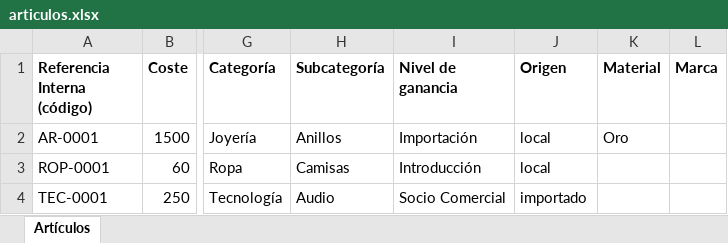
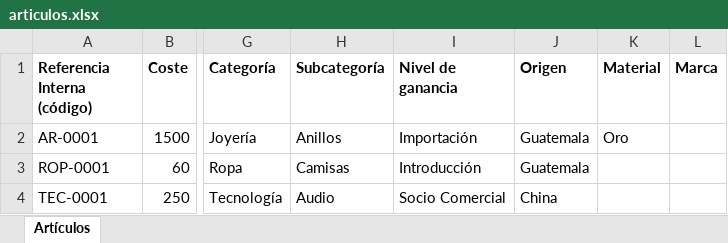
Before and after one commit to desarrolloariga/astro, an Excel workbook: public/plantillas/articulos.xlsx, sheet Artículos, drawn as a sheet; only a part is shown, gaps mark what is left out; values as stored, in another font and other column widths than the file's, no borders; the diff names each change by its address in the sheet, - before the commit and + after, or states it on an @@ line.

```diff
--- a/public/plantillas/articulos.xlsx (sheet Artículos)
+++ b/public/plantillas/articulos.xlsx (sheet Artículos)
-J2:J3 (Origen): local
+J2:J3 (Origen): Guatemala
-J4 (Origen): importado
+J4 (Origen): China
```
Also changed, not shown: 3 other files.
